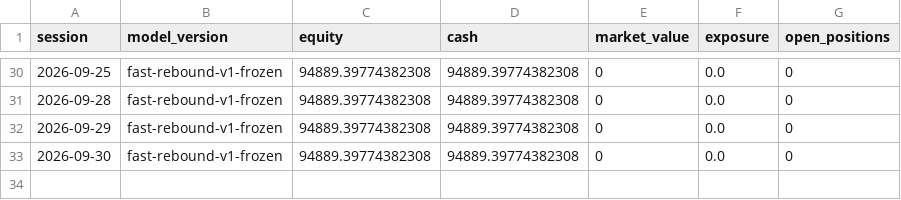
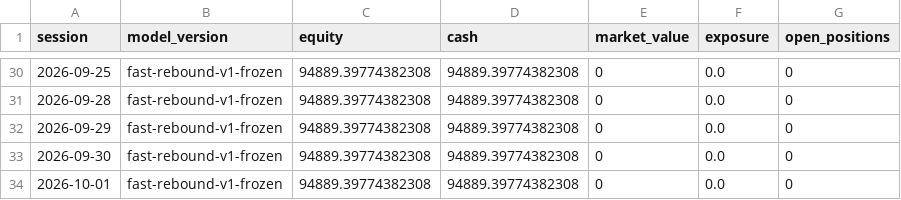
Before and after one commit to ankurjha83/fast-rebound-scanner, a CSV file: state/prospective_equity.csv, drawn as a sheet; only a part is shown, gaps mark what is left out; the diff names each change by its address in the sheet, - before the commit and + after, or states it on an @@ line.

Commit message:
chore: persist Fast Rebound state [skip ci]

```diff
--- a/state/prospective_equity.csv
+++ b/state/prospective_equity.csv
+row 34: 2026-10-01 | fast-rebound-v1-frozen | 94889.39774382308 | 94889.39774382308 | 0 | 0.0 | 0
```
Also changed, not shown: 3 other files.
